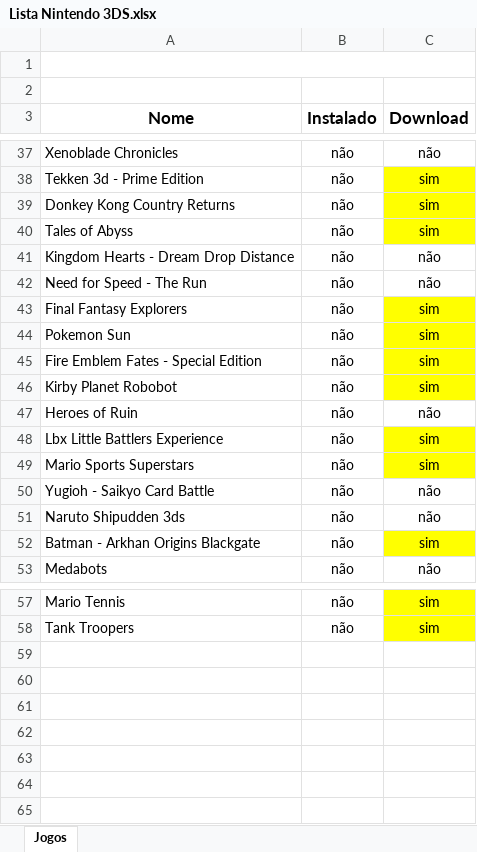
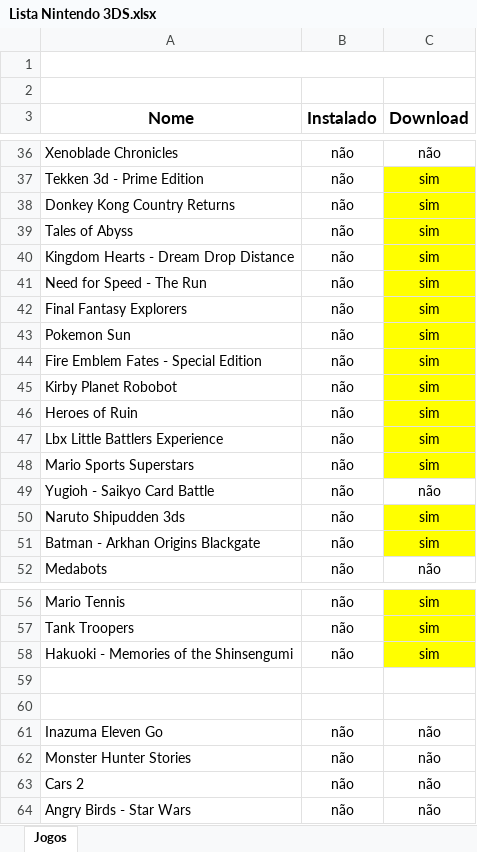
Before and after one commit to cezarnk/projetos, an Excel workbook: Lista Nintendo 3DS.xlsx, sheet Jogos, drawn as a sheet; only a part is shown, gaps mark what is left out; values as stored, in another font and other column widths than the file's, no borders; charts and pictures not drawn; addresses are those after the commit; the diff covers the shown part only; the diff names each change by its address in the sheet, - before the commit and + after, or states it on an @@ line.

Commit message:
atualizado lista 3ds II

```diff
--- a/Lista Nintendo 3DS.xlsx (sheet Jogos)
+++ b/Lista Nintendo 3DS.xlsx (sheet Jogos)
-C40:C41 (Download): não
+C40:C41 (Download): sim
-C40:C41 fill: none
+C40:C41 fill: #FFFF00
-C46 (Download): não
+C46 (Download): sim
-C46 fill: none
+C46 fill: #FFFF00
-C50 (Download): não
+C50 (Download): sim
-C50 fill: none
+C50 fill: #FFFF00
+row 58: Hakuoki - Memories of the Shinsengumi | não | sim
+row 59: (empty)
+row 60: (empty)
+row 61: Inazuma Eleven Go | não | não
@@ row 33 moved to row 62: Monster Hunter Stories @@
+row 63: Cars 2 | não | não
+row 64: Angry Birds - Star Wars | não | não
```
Also changed, not shown: 2 edited cells and cell formats elsewhere in this sheet.
